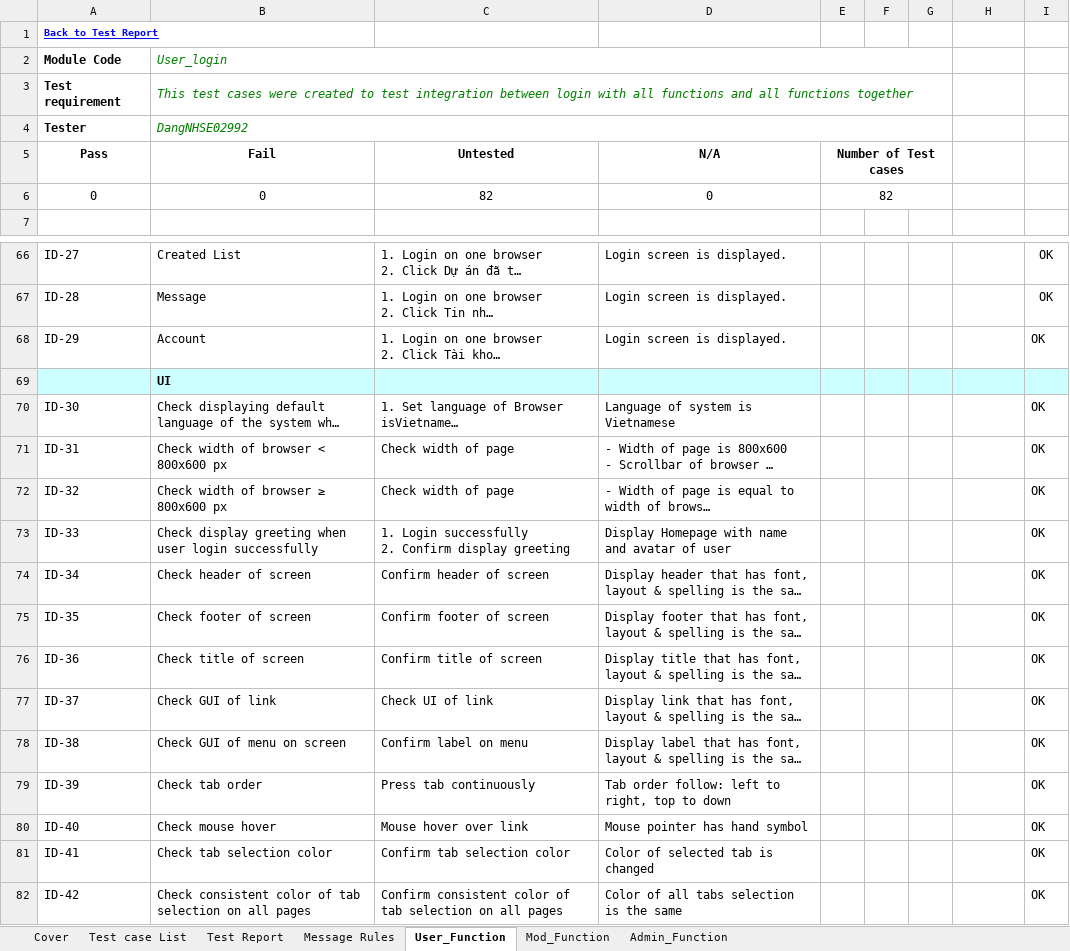
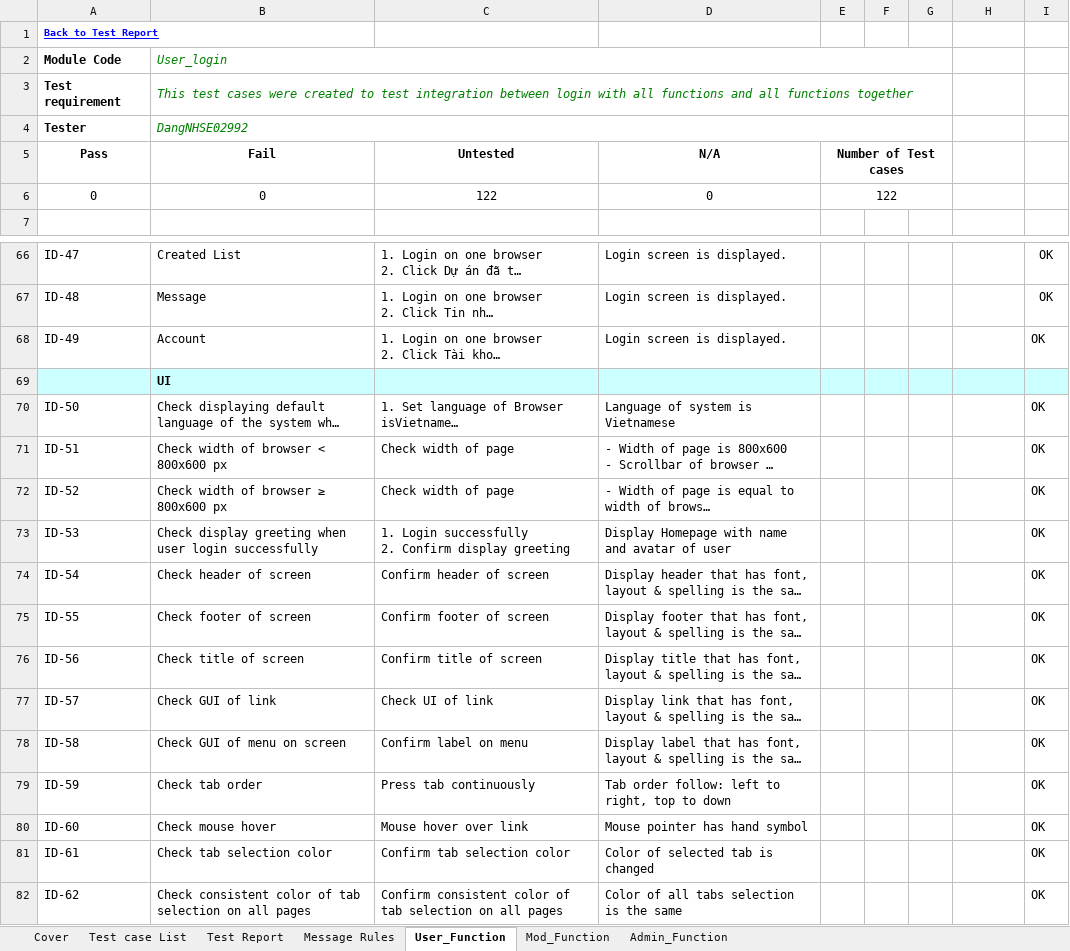
Before and after one commit to sangnvus/201601JS01, an Excel workbook: WIP/Deliverable/Report3/VMN_Integration Test Case_v1.0_EN.xlsx, sheet User_Function, drawn as a sheet; only a part is shown, gaps mark what is left out; long unchanged cells end in …; values as stored, in another font and other column widths than the file's, no borders; the diff covers the shown part only; the diff names each change by its address in the sheet, - before the commit and + after, or states it on an @@ line.

Commit message:
integration test case (finish user sheet) Not final

```diff
--- a/WIP/Deliverable/Report3/VMN_Integration Test Case_v1.0_EN.xlsx (sheet User_Function)
+++ b/WIP/Deliverable/Report3/VMN_Integration Test Case_v1.0_EN.xlsx (sheet User_Function)
-C6: 82
+C6: 122
-E6: 82
+E6: 122
-A66 (Module Code): ID-27
+A66 (Module Code): ID-47
-A67 (Module Code): ID-28
+A67 (Module Code): ID-48
-A68 (Module Code): ID-29
+A68 (Module Code): ID-49
-A70 (Module Code): ID-30
+A70 (Module Code): ID-50
-A71 (Module Code): ID-31
+A71 (Module Code): ID-51
-A72 (Module Code): ID-32
+A72 (Module Code): ID-52
-A73 (Module Code): ID-33
+A73 (Module Code): ID-53
-A74 (Module Code): ID-34
+A74 (Module Code): ID-54
-A75 (Module Code): ID-35
+A75 (Module Code): ID-55
-A76 (Module Code): ID-36
+A76 (Module Code): ID-56
-A77 (Module Code): ID-37
+A77 (Module Code): ID-57
-A78 (Module Code): ID-38
+A78 (Module Code): ID-58
-A79 (Module Code): ID-39
+A79 (Module Code): ID-59
-A80 (Module Code): ID-40
+A80 (Module Code): ID-60
-A81 (Module Code): ID-41
+A81 (Module Code): ID-61
-A82 (Module Code): ID-42
+A82 (Module Code): ID-62
```
Also changed, not shown: 19 edited cells elsewhere in this sheet, sheet Test Report.
